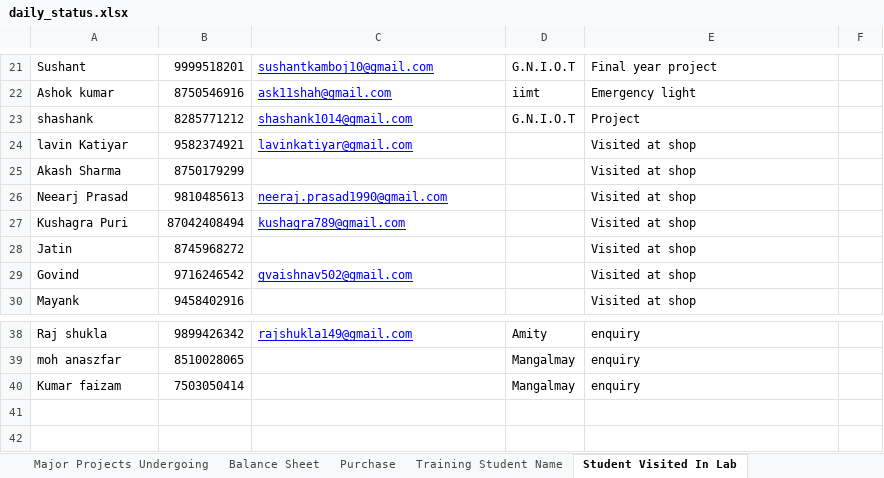
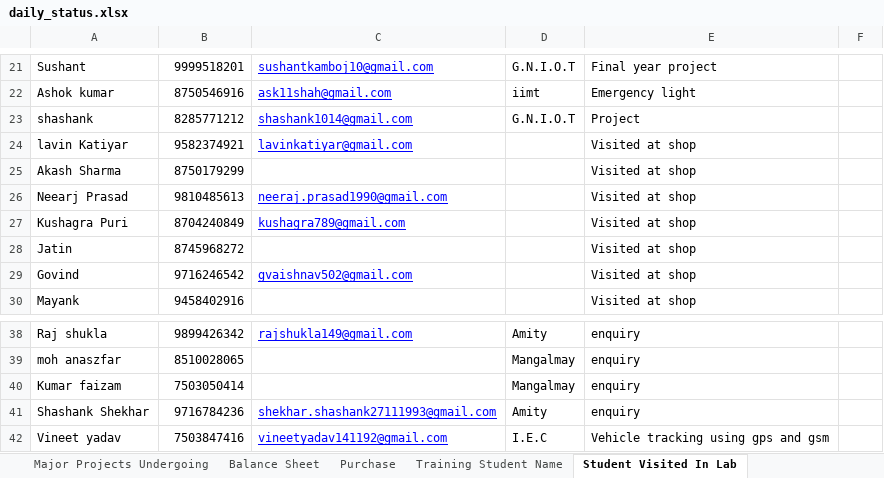
Before and after one commit to infocelab/embedded-projects, an Excel workbook: documents/training/daily_status.xlsx, sheet Student Visited In Lab, drawn as a sheet; only a part is shown, gaps mark what is left out; values as stored, in another font and other column widths than the file's, no borders; the diff names each change by its address in the sheet, - before the commit and + after, or states it on an @@ line.

```diff
--- a/documents/training/daily_status.xlsx (sheet Student Visited In Lab)
+++ b/documents/training/daily_status.xlsx (sheet Student Visited In Lab)
-B27: 87042408494
+B27: 8704240849
+row 41: Shashank Shekhar | 9716784236 | shekhar.shashank27111993@gmail.com | Amity | enquiry
+row 42: Vineet yadav | 7503847416 | vineetyadav141192@gmail.com | I.E.C | Vehicle tracking using gps and gsm
```
Also changed, not shown: sheet Balance Sheet, charts or pictures.
